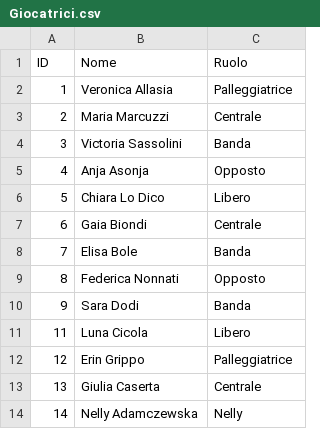
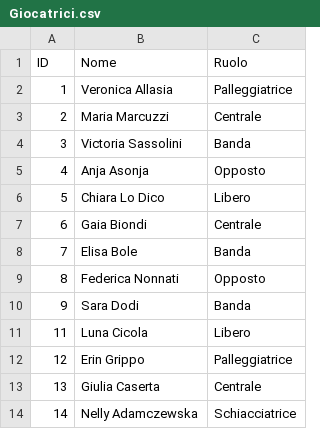
Before and after one commit to pamangiapane-lgtm/schede-allenamento, a CSV file: docs/data/Giocatrici.csv, drawn as a sheet.

```diff
--- a/docs/data/Giocatrici.csv
+++ b/docs/data/Giocatrici.csv
@@ -13,2 +13,2 @@ ID,Nome,Ruolo
 13,Giulia Caserta,Centrale
-14,Nelly Adamczewska,Nelly
+14,Nelly Adamczewska,Schiacciatrice
```
Also changed, not shown: data/Giocatrici.csv, 11 other files.
